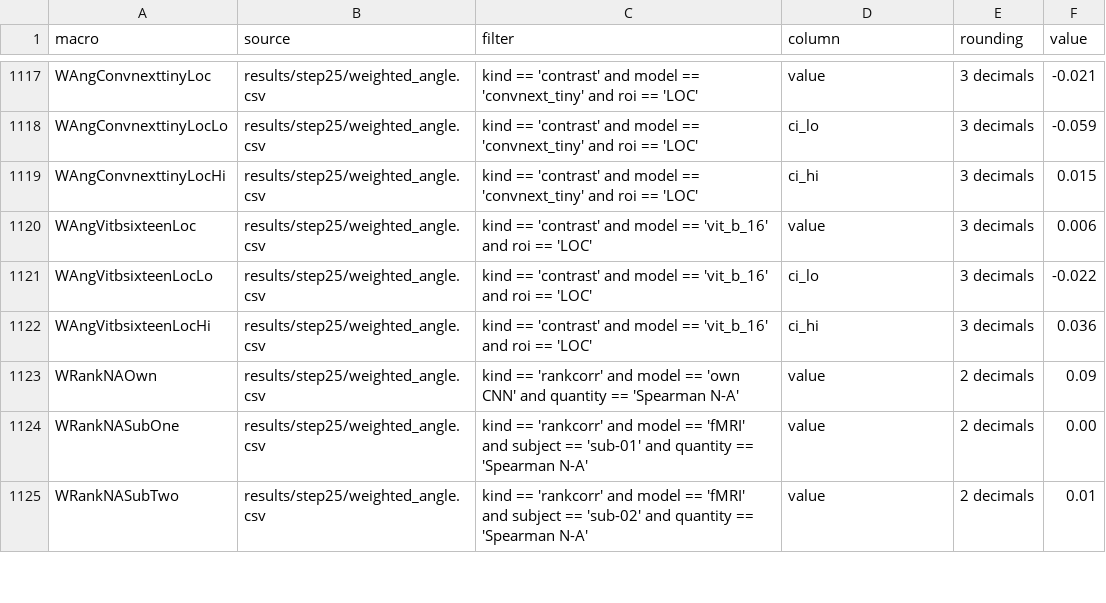
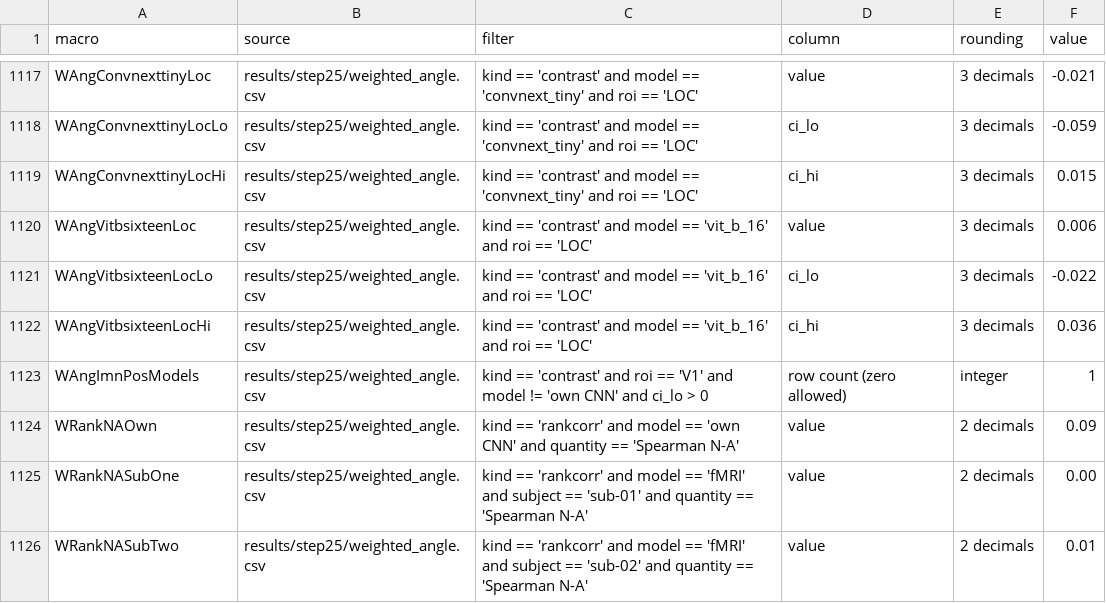
Before and after one commit to nilsleut/ridge-readout, a CSV file: paper/numbers_map.csv, drawn as a sheet; only a part is shown, gaps mark what is left out; the diff names each change by its address in the sheet, - before the commit and + after, or states it on an @@ line.

Commit message:
Add step 25 results and ridge robustness to results

```diff
--- a/paper/numbers_map.csv
+++ b/paper/numbers_map.csv
+row 1123: WAngImnPosModels | results/step25/weighted_angle.csv | kind == 'contrast' and roi == 'V1' and model != 'own CNN' and ci_lo > 0 | row count (zero allowed) | integer | 1
```
Also changed, not shown: 7 other files.
